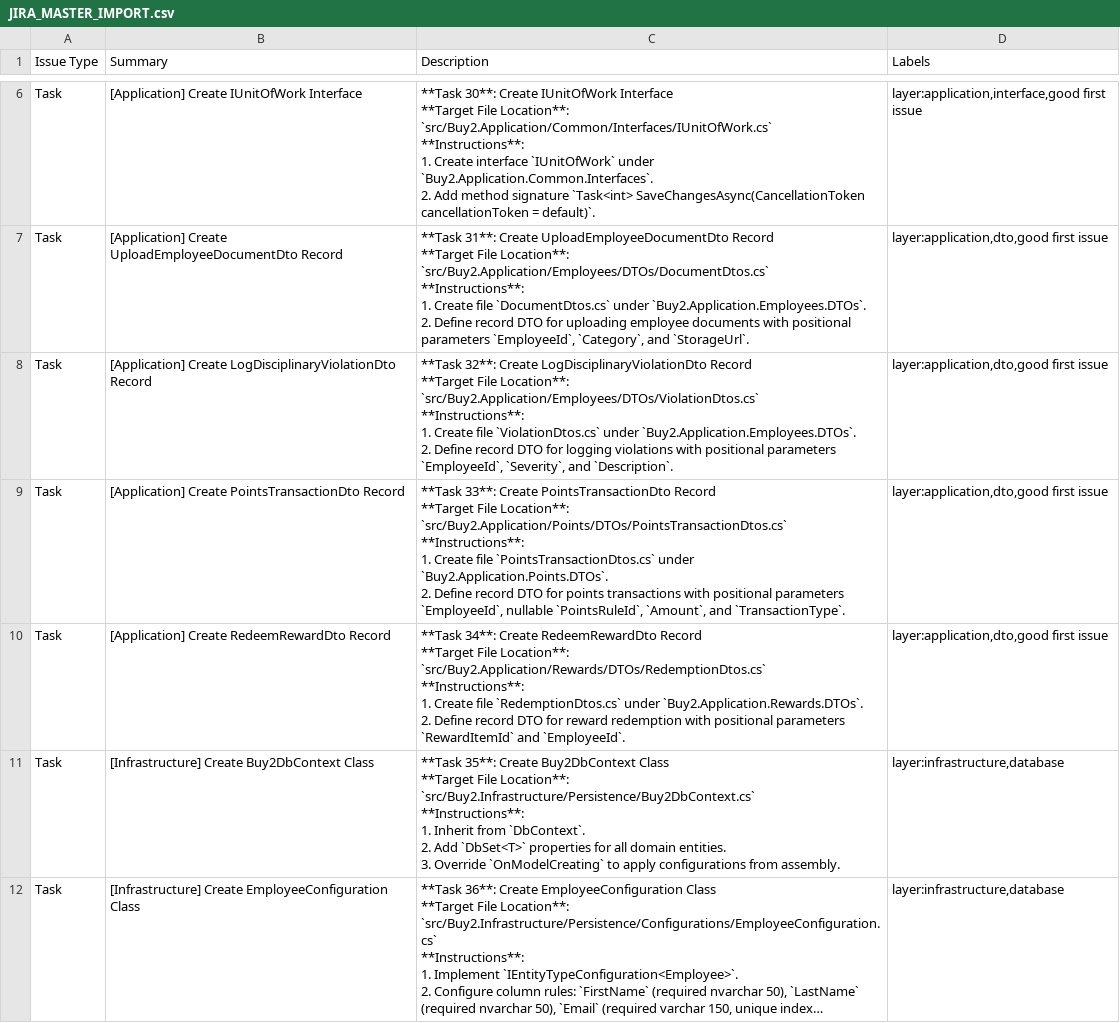
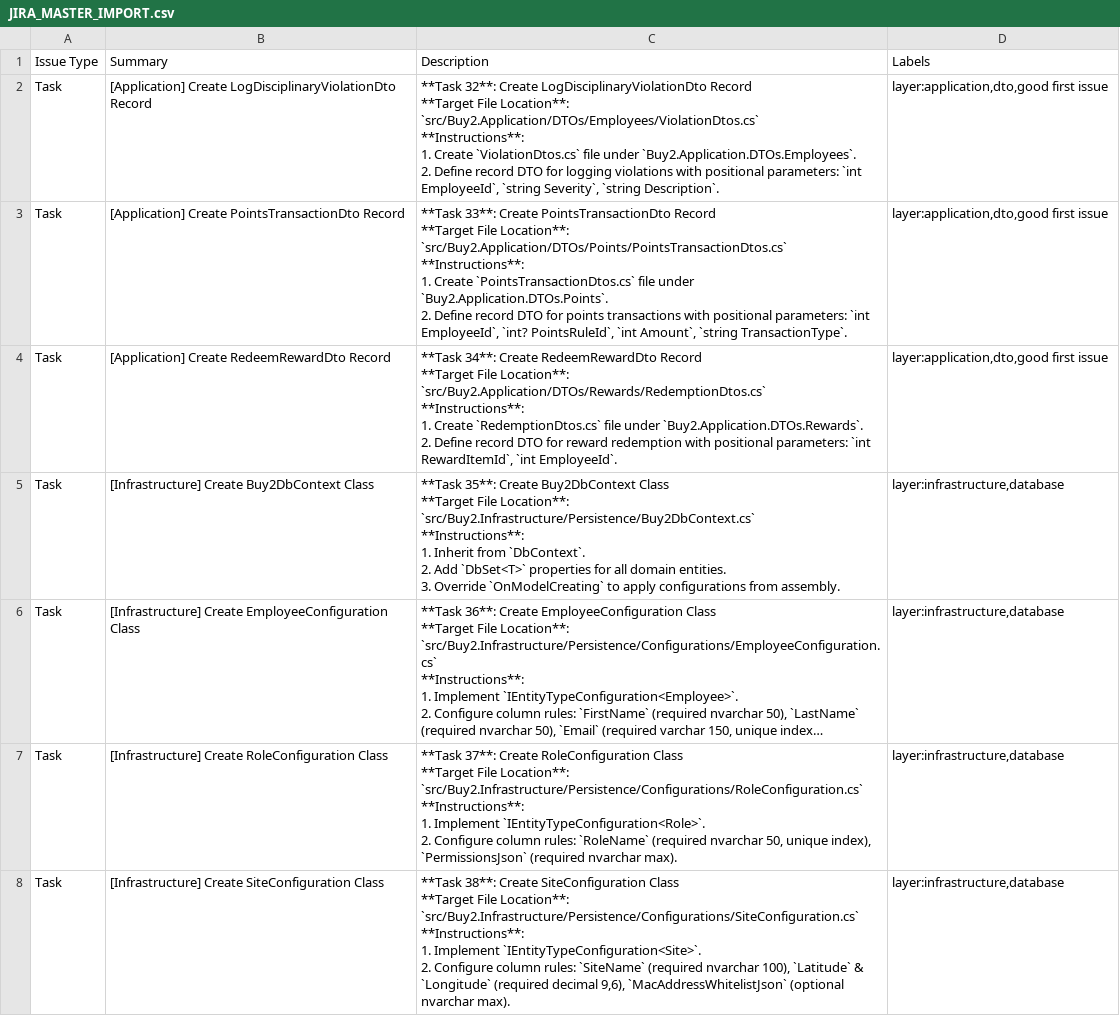
Before and after one commit to Moha-sami/HR_System, a CSV file: docs/jira/JIRA_MASTER_IMPORT.csv, drawn as a sheet; only a part is shown, gaps mark what is left out; the shorter side is filled out with more unchanged rows; long unchanged cells end in …; removed rows and columns are numbered as before the commit, all else as after; ↵ is a line break in a cell; the diff covers the shown part only; the diff names each change by its address in the sheet, - before the commit and + after, or states it on an @@ line.

```diff
--- a/docs/jira/JIRA_MASTER_IMPORT.csv
+++ b/docs/jira/JIRA_MASTER_IMPORT.csv
-row 6: Task | [Application] Create IUnitOfWork Interface | **Task 30**: Create IUnitOfWork Interface ↵ **Target File Location**: `src/Buy2.Application/Common/Interfaces/IUnitOfWork.cs` ↵ **Instructions**: ↵ 1. Create interface `IUnitOfWork` under `Buy2.Application.Common.Interfaces`. ↵ 2. Add method signature `Task<int> SaveChangesAsync(CancellationToken cancellationToken = default)`. | layer:application,interface,good first issue
-row 7: Task | [Application] Create UploadEmployeeDocumentDto Record | **Task 31**: Create UploadEmployeeDocumentDto Record ↵ **Target File Location**: `src/Buy2.Application/Employees/DTOs/DocumentDtos.cs` ↵ **Instructions**: ↵ 1. Create file `DocumentDtos.cs` under `Buy2.Application.Employees.DTOs`. ↵ 2. Define record DTO for uploading employee documents with positional parameters `EmployeeId`, `Category`, and `StorageUrl`. | layer:application,dto,good first issue
-C2 (Description): …File Location**: `src/Buy2.Application/Employees/DTOs/ViolationDtos.cs` ↵ **Instructions**: ↵ 1. Create file `ViolationDtos.cs` under `Buy2.Application.Employees.DTOs`. ↵ 2. Define record DTO for logging violations with positional parameters `EmployeeId`, `Severity`, and `Description`.
+C2 (Description): …File Location**: `src/Buy2.Application/DTOs/Employees/ViolationDtos.cs` ↵ **Instructions**: ↵ 1. Create `ViolationDtos.cs` file under `Buy2.Application.DTOs.Employees`. ↵ 2. Define record DTO for logging violations with positional parameters: `int EmployeeId`, `string Severity`, `string Description`.
-C3 (Description): …File Location**: `src/Buy2.Application/Points/DTOs/PointsTransactionDtos.cs` ↵ **Instructions**: ↵ 1. Create file `PointsTransactionDtos.cs` under `Buy2.Application.Points.DTOs`. ↵ 2. Define record DTO for points transactions with positional parameters `EmployeeId`, nullable `PointsRuleId`, `Amount`, and `TransactionType`.
+C3 (Description): …File Location**: `src/Buy2.Application/DTOs/Points/PointsTransactionDtos.cs` ↵ **Instructions**: ↵ 1. Create `PointsTransactionDtos.cs` file under `Buy2.Application.DTOs.Points`. ↵ 2. Define record DTO for points transactions with positional parameters: `int EmployeeId`, `int? PointsRuleId`, `int Amount`, `string TransactionType`.
-C4 (Description): …File Location**: `src/Buy2.Application/Rewards/DTOs/RedemptionDtos.cs` ↵ **Instructions**: ↵ 1. Create file `RedemptionDtos.cs` under `Buy2.Application.Rewards.DTOs`. ↵ 2. Define record DTO for reward redemption with positional parameters `RewardItemId` and `EmployeeId`.
+C4 (Description): …File Location**: `src/Buy2.Application/DTOs/Rewards/RedemptionDtos.cs` ↵ **Instructions**: ↵ 1. Create `RedemptionDtos.cs` file under `Buy2.Application.DTOs.Rewards`. ↵ 2. Define record DTO for reward redemption with positional parameters: `int RewardItemId`, `int EmployeeId`.
```
Also changed, not shown: 10 added rows, 4 removed rows and 54 edited cells elsewhere in this file, 1 other file.
